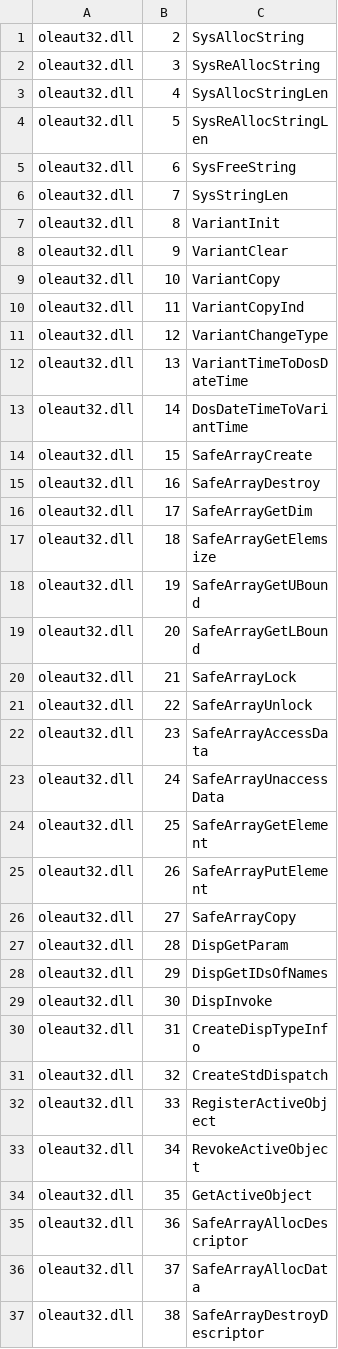
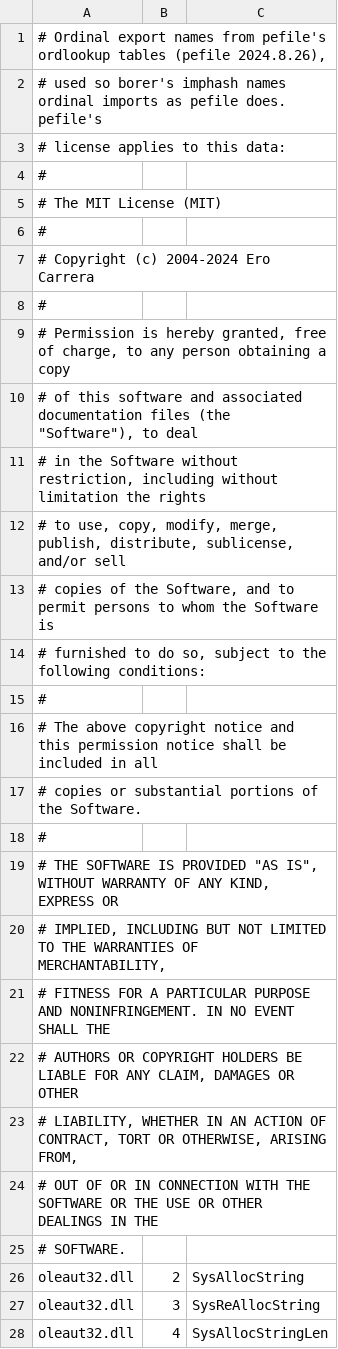
Before and after one commit to imjustprism/borer, a TSV file: crates/borer-engine/src/ordinals.tsv, drawn as a sheet; only a part is shown; the shorter side is filled out with more unchanged rows.

```diff
--- a/crates/borer-engine/src/ordinals.tsv
+++ b/crates/borer-engine/src/ordinals.tsv
@@ -1 +1,26 @@
+# Ordinal export names from pefile's ordlookup tables (pefile 2024.8.26),
+# used so borer's imphash names ordinal imports as pefile does. pefile's
+# license applies to this data:
+#
+# The MIT License (MIT)
+#
+# Copyright (c) 2004-2024 Ero Carrera
+#
+# Permission is hereby granted, free of charge, to any person obtaining a copy
+# of this software and associated documentation files (the "Software"), to deal
+# in the Software without restriction, including without limitation the rights
+# to use, copy, modify, merge, publish, distribute, sublicense, and/or sell
+# copies of the Software, and to permit persons to whom the Software is
+# furnished to do so, subject to the following conditions:
+#
+# The above copyright notice and this permission notice shall be included in all
+# copies or substantial portions of the Software.
+#
+# THE SOFTWARE IS PROVIDED "AS IS", WITHOUT WARRANTY OF ANY KIND, EXPRESS OR
+# IMPLIED, INCLUDING BUT NOT LIMITED TO THE WARRANTIES OF MERCHANTABILITY,
+# FITNESS FOR A PARTICULAR PURPOSE AND NONINFRINGEMENT. IN NO EVENT SHALL THE
+# AUTHORS OR COPYRIGHT HOLDERS BE LIABLE FOR ANY CLAIM, DAMAGES OR OTHER
+# LIABILITY, WHETHER IN AN ACTION OF CONTRACT, TORT OR OTHERWISE, ARISING FROM,
+# OUT OF OR IN CONNECTION WITH THE SOFTWARE OR THE USE OR OTHER DEALINGS IN THE
+# SOFTWARE.
 oleaut32.dll	2	SysAllocString
```
Also changed, not shown: 1 other file.
